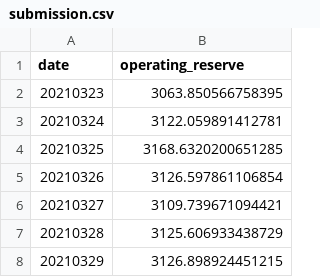
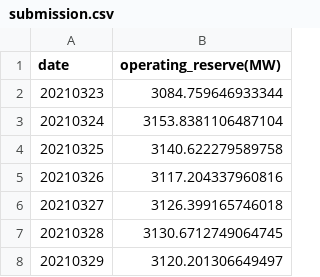
Before and after one commit to P76094046/DSAI_HW1, a CSV file: submission.csv, drawn as a sheet.

Commit message:
Add files via upload

```diff
--- a/submission.csv
+++ b/submission.csv
@@ -1,8 +1,8 @@
-date,operating_reserve
-20210323,3063.850566758395
-20210324,3122.059891412781
-20210325,3168.6320200651285
-20210326,3126.597861106854
-20210327,3109.739671094421
-20210328,3125.606933438729
-20210329,3126.898924451215
+date,operating_reserve(MW)
+20210323,3084.759646933344
+20210324,3153.8381106487104
+20210325,3140.622279589758
+20210326,3117.204337960816
+20210327,3126.399165746018
+20210328,3130.6712749064745
+20210329,3120.201306649497
```
